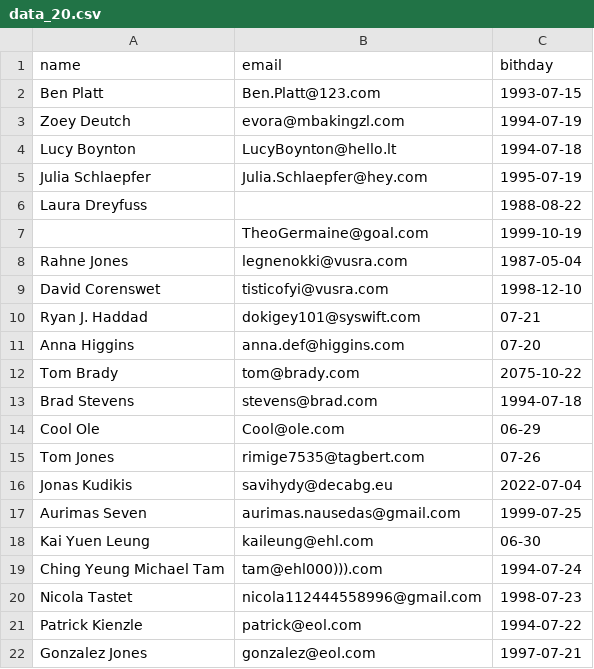
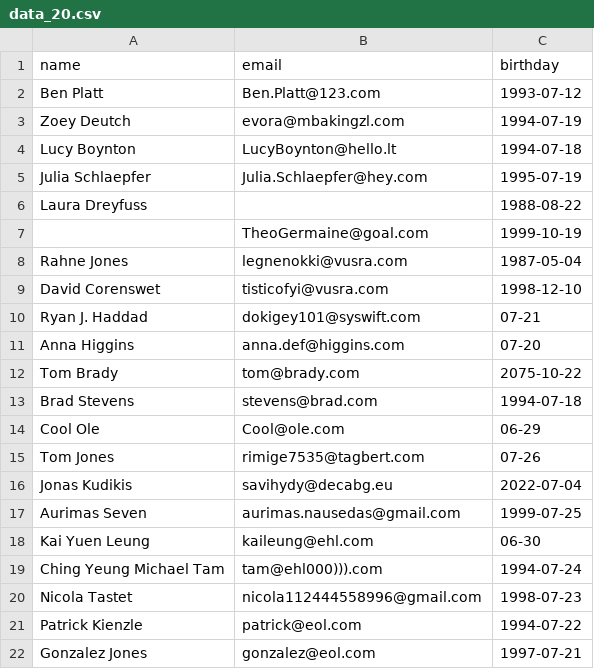
Before and after one commit to aurimas13/BirthdayReminderApp, a CSV file: Datasets/data_20.csv, drawn as a sheet.

Commit message:
Updated data file

```diff
--- a/Datasets/data_20.csv
+++ b/Datasets/data_20.csv
@@ -1,3 +1,3 @@
-name,email, bithday
-Ben Platt,Ben.Platt@123.com,1993-07-15
+name,email,birthday
+Ben Platt,Ben.Platt@123.com,1993-07-12
 Zoey Deutch,evora@mbakingzl.com,1994-07-19
```
Also changed, not shown: 1 other file.
